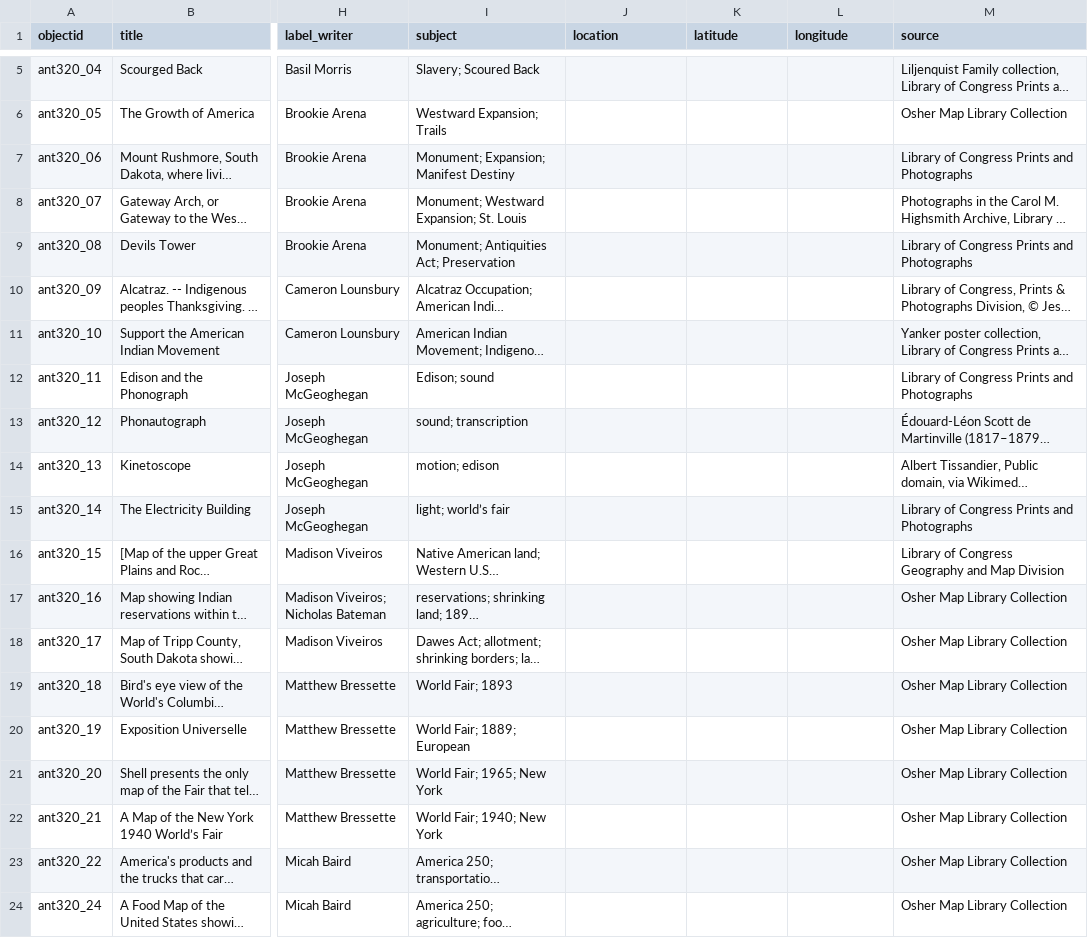
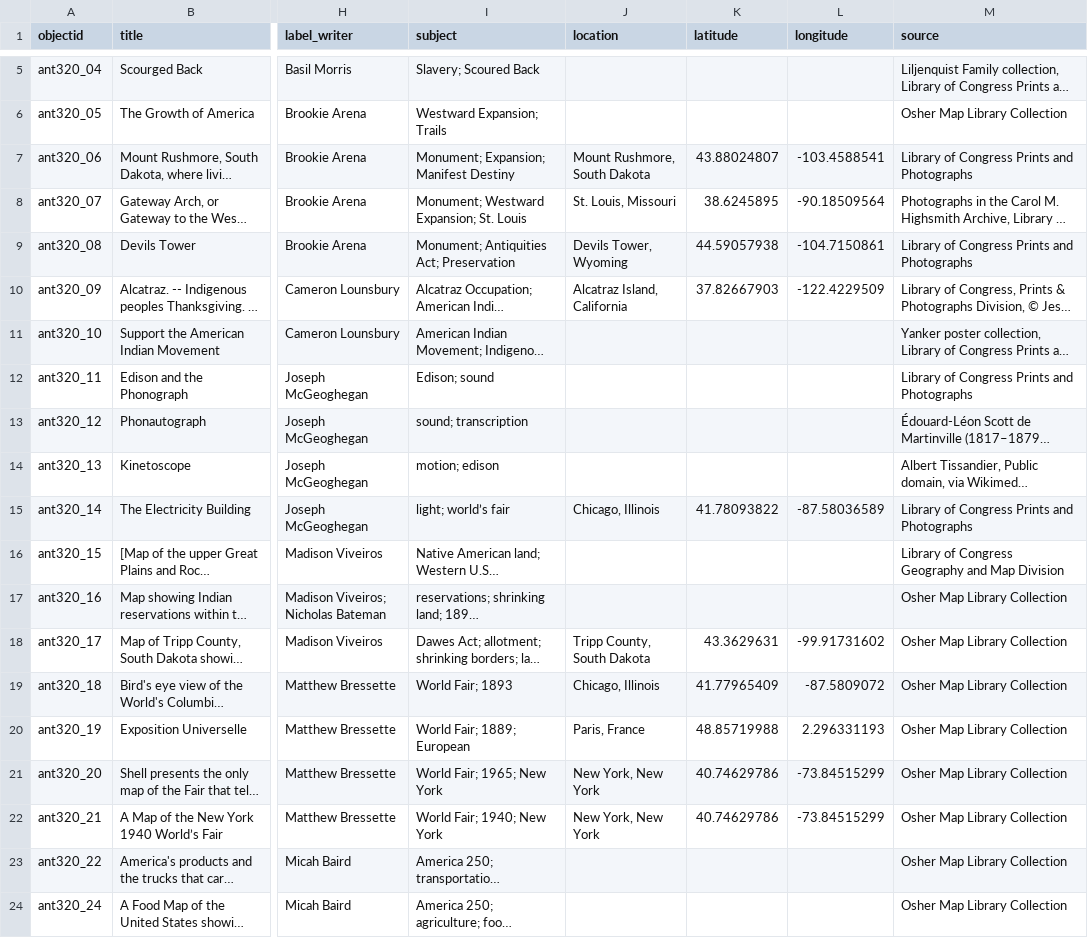
Before and after one commit to Osher-Map-Library/ant320-america250, a CSV file: _data/America250_metadata.csv, drawn as a sheet; only a part is shown, gaps mark what is left out; long unchanged cells end in …; the diff covers the shown part only; the diff names each change by its address in the sheet, - before the commit and + after, or states it on an @@ line.

Commit message:
Update pages, update metadata, add browse by field

```diff
--- a/_data/America250_metadata.csv
+++ b/_data/America250_metadata.csv
-J7 (location): (empty)
+J7 (location): Mount Rushmore, South Dakota
-K7 (latitude): (empty)
+K7 (latitude): 43.88024807
-L7 (longitude): (empty)
+L7 (longitude): -103.4588541
-J8 (location): (empty)
+J8 (location): St. Louis, Missouri
-K8 (latitude): (empty)
+K8 (latitude): 38.6245895
-L8 (longitude): (empty)
+L8 (longitude): -90.18509564
-J9 (location): (empty)
+J9 (location): Devils Tower, Wyoming
-K9 (latitude): (empty)
+K9 (latitude): 44.59057938
-L9 (longitude): (empty)
+L9 (longitude): -104.7150861
-J10 (location): (empty)
+J10 (location): Alcatraz Island, California
-K10 (latitude): (empty)
+K10 (latitude): 37.82667903
-L10 (longitude): (empty)
+L10 (longitude): -122.4229509
-J15 (location): (empty)
+J15 (location): Chicago, Illinois
-K15 (latitude): (empty)
+K15 (latitude): 41.78093822
-L15 (longitude): (empty)
+L15 (longitude): -87.58036589
-J18 (location): (empty)
+J18 (location): Tripp County, South Dakota
-K18 (latitude): (empty)
+K18 (latitude): 43.3629631
-L18 (longitude): (empty)
+L18 (longitude): -99.91731602
-J19 (location): (empty)
+J19 (location): Chicago, Illinois
-K19 (latitude): (empty)
+K19 (latitude): 41.77965409
-L19 (longitude): (empty)
+L19 (longitude): -87.5809072
-J20 (location): (empty)
+J20 (location): Paris, France
-K20 (latitude): (empty)
+K20 (latitude): 48.85719988
-L20 (longitude): (empty)
+L20 (longitude): 2.296331193
-J21:J22 (location): (empty)
+J21:J22 (location): New York, New York
-K21:K22 (latitude): (empty)
+K21:K22 (latitude): 40.74629786
-L21:L22 (longitude): (empty)
+L21:L22 (longitude): -73.84515299
```
Also changed, not shown: 4 removed rows and 6 edited cells elsewhere in this file, _data/config-metadata.csv, 6 other files.
